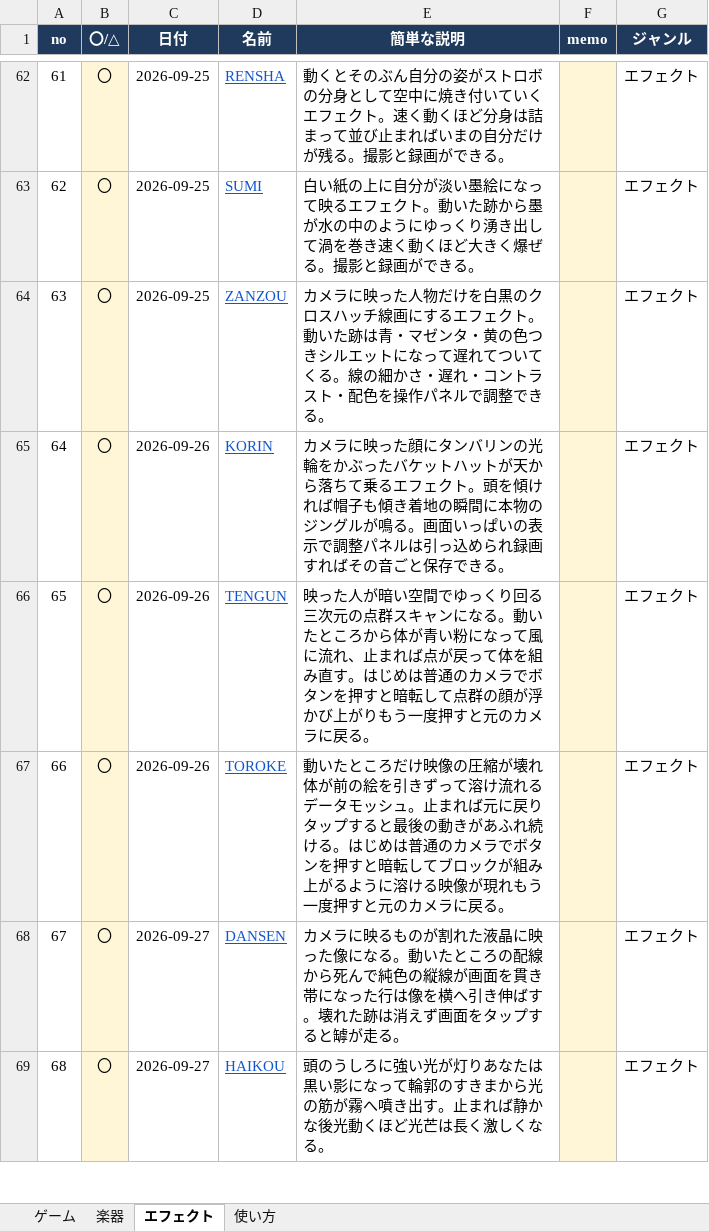
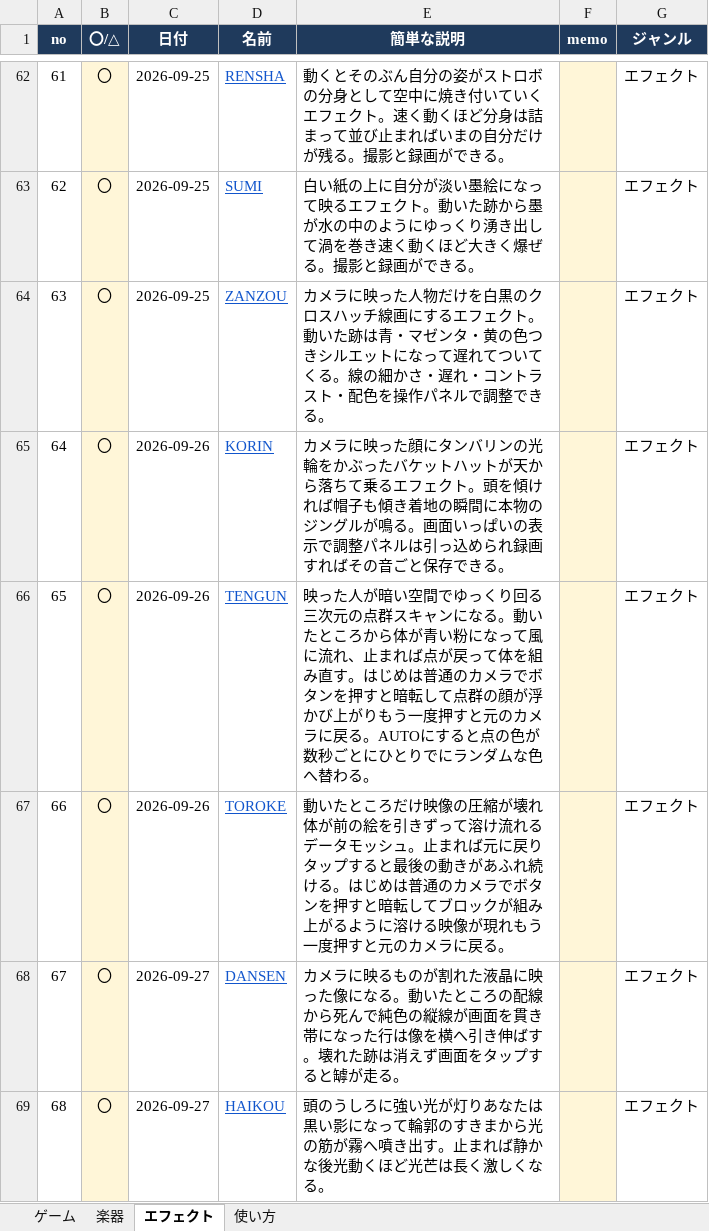
Before and after one commit to apaapaapaapaapa2006-source/oto-2, an Excel workbook: oto-2-works.xlsx, sheet エフェクト, drawn as a sheet; only a part is shown, gaps mark what is left out; values as stored, in another font and other column widths than the file's, no borders; the diff names each change by its address in the sheet, - before the commit and + after, or states it on an @@ line.

```diff
--- a/oto-2-works.xlsx (sheet エフェクト)
+++ b/oto-2-works.xlsx (sheet エフェクト)
-E66 (簡単な説明): …に戻る。
+E66 (簡単な説明): …に戻る。AUTOにすると点の色が数秒ごとにひとりでにランダムな色へ替わる。
```
Also changed, not shown: 4 other files.
